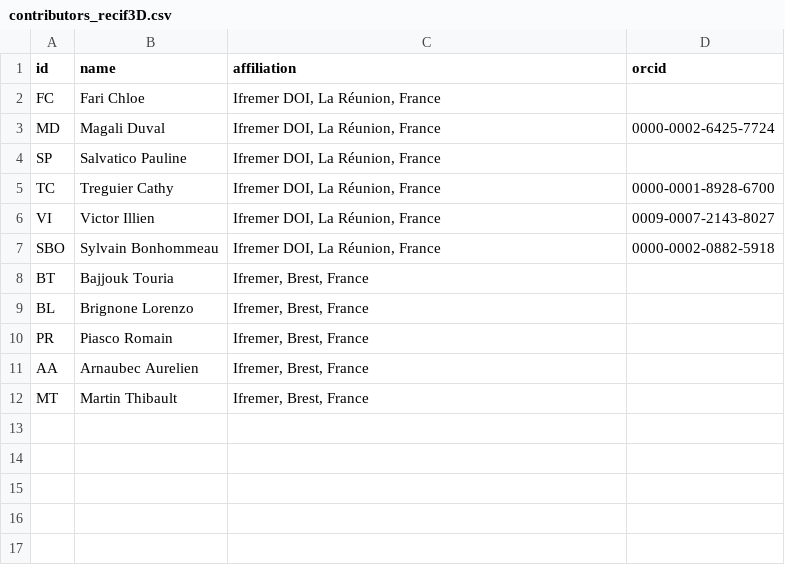
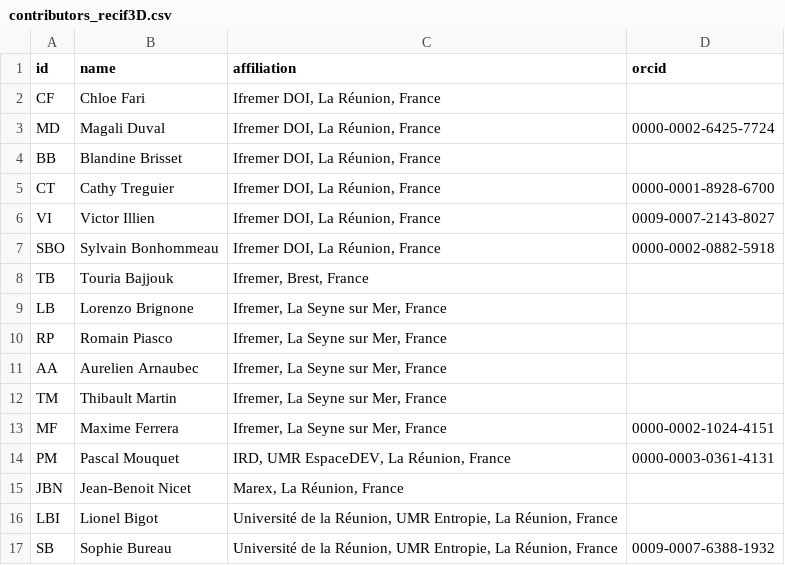
Before and after one commit to SeatizenDOI/zenodo-tools, a CSV file: metadata/contributors/contributors_recif3D.csv, drawn as a sheet.

```diff
--- a/metadata/contributors/contributors_recif3D.csv
+++ b/metadata/contributors/contributors_recif3D.csv
@@ -1,12 +1,17 @@
 id,name,affiliation,orcid
-FC,Fari Chloe,"Ifremer DOI, La Réunion, France",
+CF,Chloe Fari ,"Ifremer DOI, La Réunion, France",
 MD,Magali Duval,"Ifremer DOI, La Réunion, France",0000-0002-6425-7724
-SP,Salvatico Pauline,"Ifremer DOI, La Réunion, France",
-TC,Treguier Cathy,"Ifremer DOI, La Réunion, France",0000-0001-8928-6700
+BB,Blandine Brisset,"Ifremer DOI, La Réunion, France",
+CT,Cathy Treguier,"Ifremer DOI, La Réunion, France",0000-0001-8928-6700
 VI,Victor Illien,"Ifremer DOI, La Réunion, France",0009-0007-2143-8027
 SBO,Sylvain Bonhommeau,"Ifremer DOI, La Réunion, France",0000-0002-0882-5918
-BT,Bajjouk Touria,"Ifremer, Brest, France",
-BL,Brignone Lorenzo,"Ifremer, Brest, France",
-PR,Piasco Romain,"Ifremer, Brest, France",
-AA,Arnaubec Aurelien,"Ifremer, Brest, France",
-MT,Martin Thibault ,"Ifremer, Brest, France",
+TB,Touria Bajjouk ,"Ifremer, Brest, France",
+LB,Lorenzo Brignone ,"Ifremer, La Seyne sur Mer, France",
+RP,Romain Piasco ,"Ifremer, La Seyne sur Mer, France",
+AA,Aurelien Arnaubec,"Ifremer, La Seyne sur Mer, France",
+TM,Thibault Martin,"Ifremer, La Seyne sur Mer, France",
+MF,Maxime Ferrera,"Ifremer, La Seyne sur Mer, France",0000-0002-1024-4151
+PM,Pascal Mouquet,"IRD, UMR EspaceDEV, La Réunion, France",0000-0003-0361-4131
+JBN,Jean-Benoit Nicet,"Marex, La Réunion, France",
+LBI,Lionel Bigot,"Université de la Réunion, UMR Entropie, La Réunion, France",
+SB,Sophie Bureau,"Université de la Réunion, UMR Entropie, La Réunion, France",0009-0007-6388-1932
```
Also changed, not shown: metadata/contributors/suivi_session_recif3D.csv, 2 other files.
